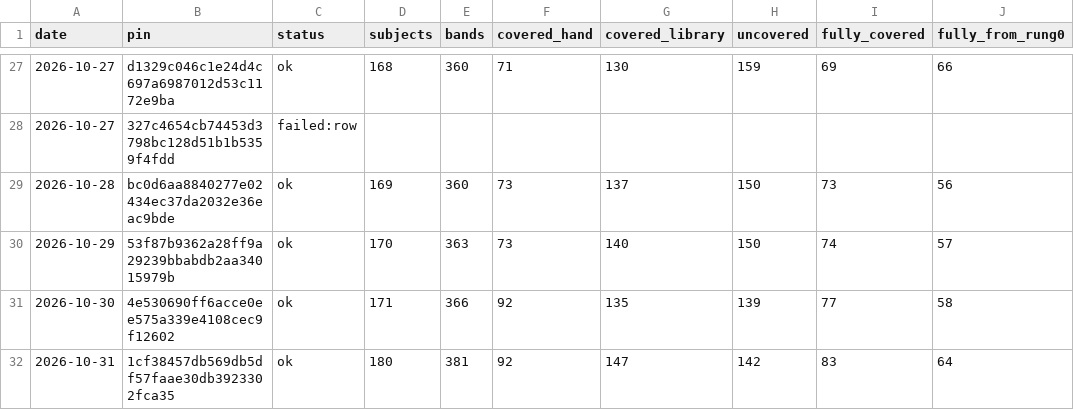
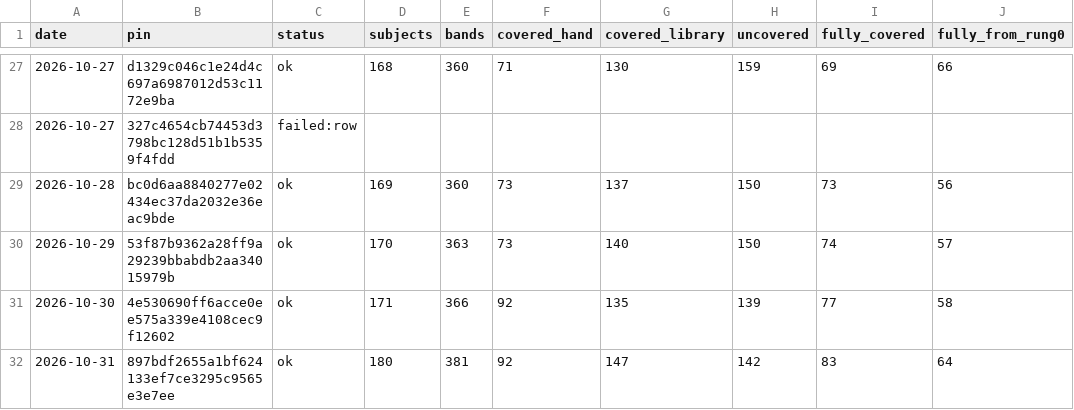
Before and after one commit to fellandfjordstudios/asset-pulse, a CSV file: history.csv, drawn as a sheet; only a part is shown, gaps mark what is left out; the diff names each change by its address in the sheet, - before the commit and + after, or states it on an @@ line.

```diff
--- a/history.csv
+++ b/history.csv
-B32 (pin): 1cf38457db569db5df57faae30db3923302fca35
+B32 (pin): 897bdf2655a1bf624133ef7ce3295c9565e3e7ee
```
Also changed, not shown: 1 other file.
